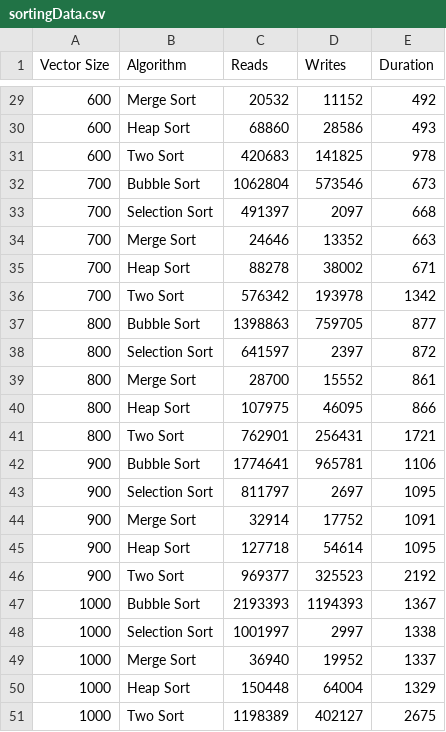
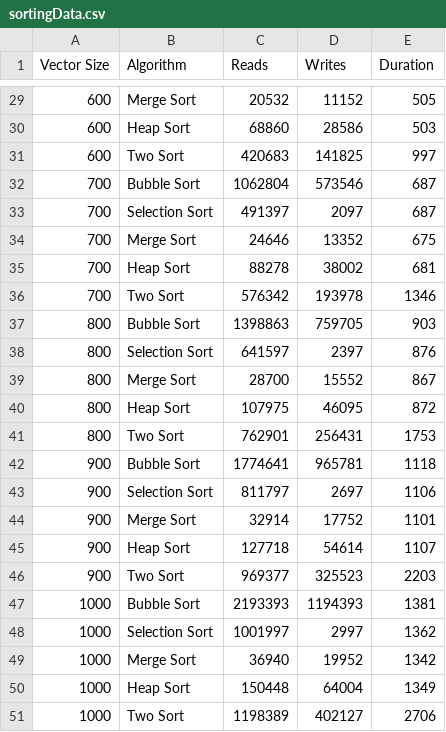
Before and after one commit to kpomroy/C--Sorting-Algorithm-Analysis, a CSV file: data/sortingData.csv, drawn as a sheet; only a part is shown, gaps mark what is left out; the diff covers the shown part only.

```diff
--- a/data/sortingData.csv
+++ b/data/sortingData.csv
@@ -29,23 +29,23 @@ Vector Size,Algorithm,Reads,Writes,Duration
-600,Merge Sort,20532,11152,492
-600,Heap Sort,68860,28586,493
-600,Two Sort,420683,141825,978
-700,Bubble Sort,1062804,573546,673
-700,Selection Sort,491397,2097,668
-700,Merge Sort,24646,13352,663
-700,Heap Sort,88278,38002,671
-700,Two Sort,576342,193978,1342
-800,Bubble Sort,1398863,759705,877
-800,Selection Sort,641597,2397,872
-800,Merge Sort,28700,15552,861
-800,Heap Sort,107975,46095,866
-800,Two Sort,762901,256431,1721
-900,Bubble Sort,1774641,965781,1106
-900,Selection Sort,811797,2697,1095
-900,Merge Sort,32914,17752,1091
-900,Heap Sort,127718,54614,1095
-900,Two Sort,969377,325523,2192
-1000,Bubble Sort,2193393,1194393,1367
-1000,Selection Sort,1001997,2997,1338
-1000,Merge Sort,36940,19952,1337
-1000,Heap Sort,150448,64004,1329
-1000,Two Sort,1198389,402127,2675
+600,Merge Sort,20532,11152,505
+600,Heap Sort,68860,28586,503
+600,Two Sort,420683,141825,997
+700,Bubble Sort,1062804,573546,687
+700,Selection Sort,491397,2097,687
+700,Merge Sort,24646,13352,675
+700,Heap Sort,88278,38002,681
+700,Two Sort,576342,193978,1346
+800,Bubble Sort,1398863,759705,903
+800,Selection Sort,641597,2397,876
+800,Merge Sort,28700,15552,867
+800,Heap Sort,107975,46095,872
+800,Two Sort,762901,256431,1753
+900,Bubble Sort,1774641,965781,1118
+900,Selection Sort,811797,2697,1106
+900,Merge Sort,32914,17752,1101
+900,Heap Sort,127718,54614,1107
+900,Two Sort,969377,325523,2203
+1000,Bubble Sort,2193393,1194393,1381
+1000,Selection Sort,1001997,2997,1362
+1000,Merge Sort,36940,19952,1342
+1000,Heap Sort,150448,64004,1349
+1000,Two Sort,1198389,402127,2706
```
Also changed, not shown: 27 edited cells elsewhere in this file, 1 other file.
